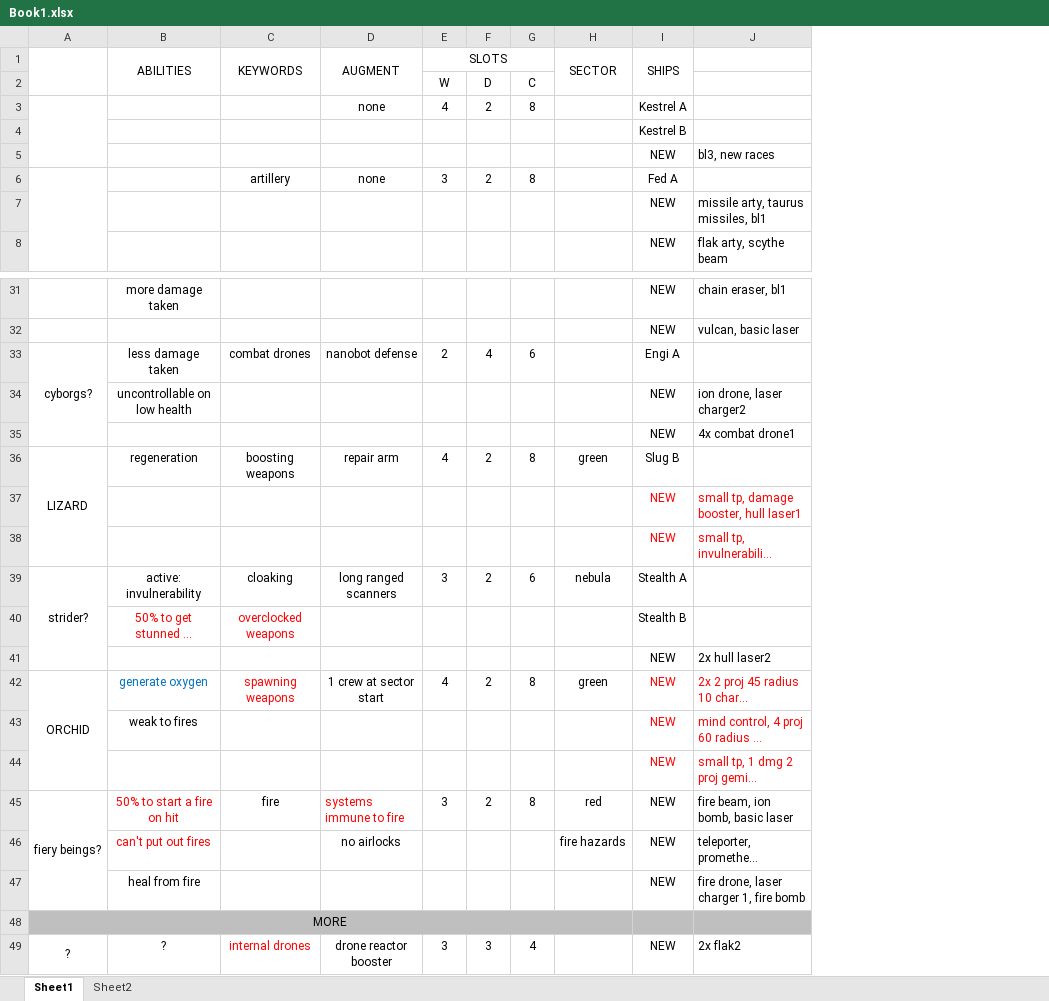
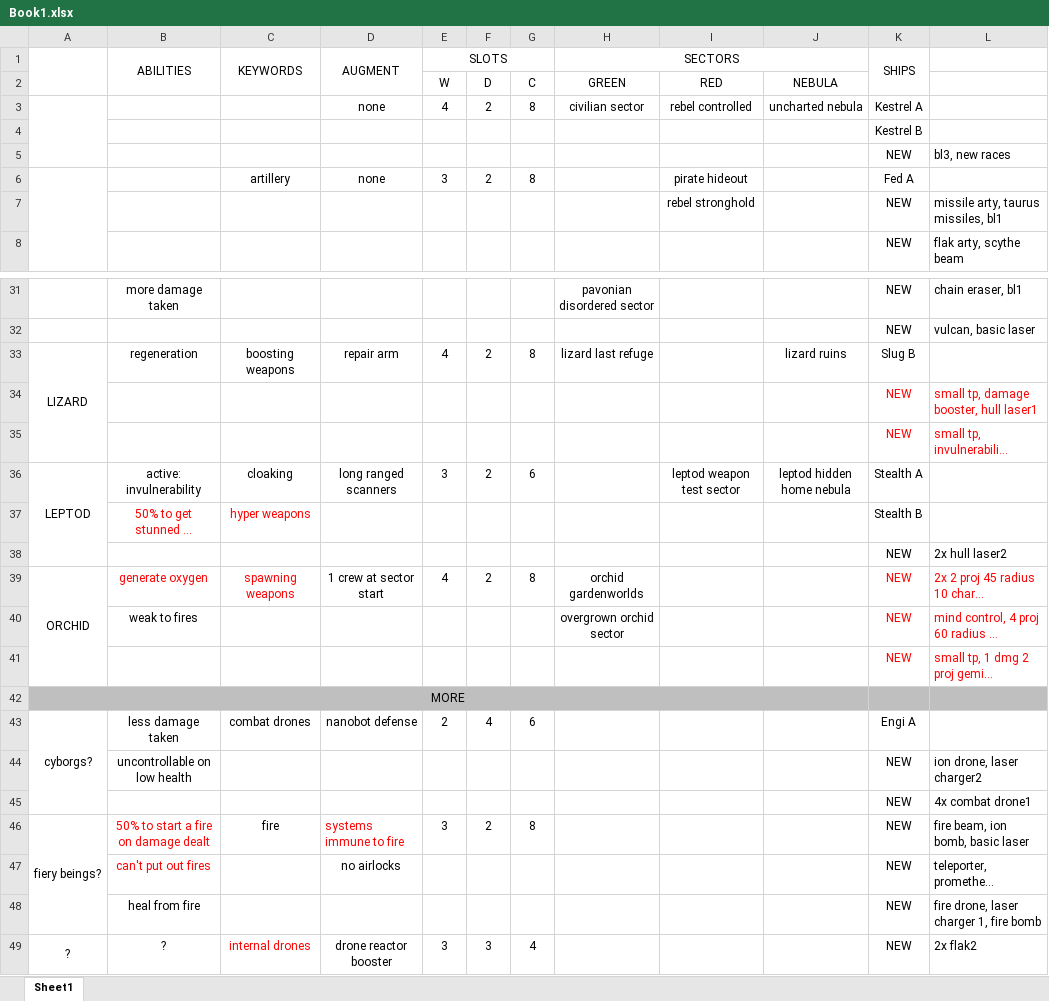
Before and after one commit to woonaftl/first-contact, an Excel workbook: Book1.xlsx, sheet Sheet1, drawn as a sheet; only a part is shown, gaps mark what is left out; long unchanged cells end in …; values as stored, in another font and other column widths than the file's, no borders; removed rows and columns are numbered as before the commit, all else as after; the diff covers the shown part only; the diff names each change by its address in the sheet, - before the commit and + after, or states it on an @@ line.

```diff
--- a/Book1.xlsx (sheet Sheet1)
+++ b/Book1.xlsx (sheet Sheet1)
-sheet tab: Sheet2
-column H (SECTOR), rows 36-46: green |  |  | nebula |  |  | green |  |  | red | fire hazards
+column H (SECTORS), rows 2-3: GREEN | civilian sector; rows 31-40: pavonian disordered sector |  | lizard last refuge |  |  |  |  |  | orchid gardenworlds | overgrown orchid sector
+column I, rows 2-7: RED | rebel controlled |  |  | pirate hideout | rebel stronghold; row 36: leptod weapon test sector
+column J, rows 2-3: NEBULA | uncharted nebula; rows 33-36: lizard ruins |  |  | leptod hidden home nebula
-A36: strider?
+A36: LEPTOD
-C37 (KEYWORDS): overclocked weapons
+C37 (KEYWORDS): hyper weapons
-B39 text colour: #0070C0
+B39 text colour: #FF0000
@@ row 48 moved to row 42: MORE @@
@@ row 33 moved to row 43: cyborgs? @@
@@ row 34 moved to row 44: uncontrollable on low health @@
@@ row 35 moved to row 45: NEW @@
-B46 (ABILITIES): 50% to start a fire on hit
+B46 (ABILITIES): 50% to start a fire on damage dealt
```
Also changed, not shown: 1 removed row elsewhere in this sheet, 45 other files.
